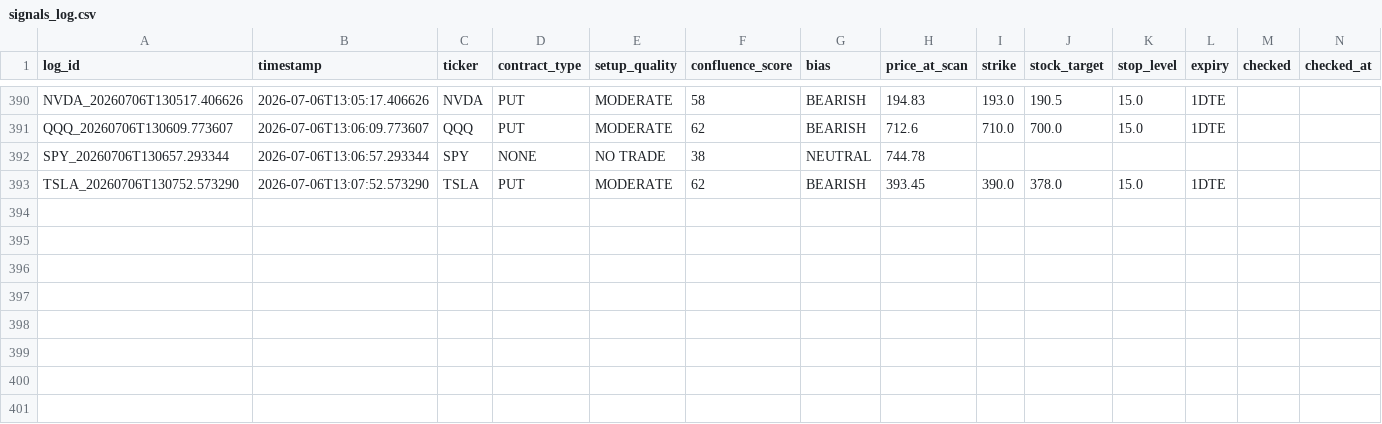
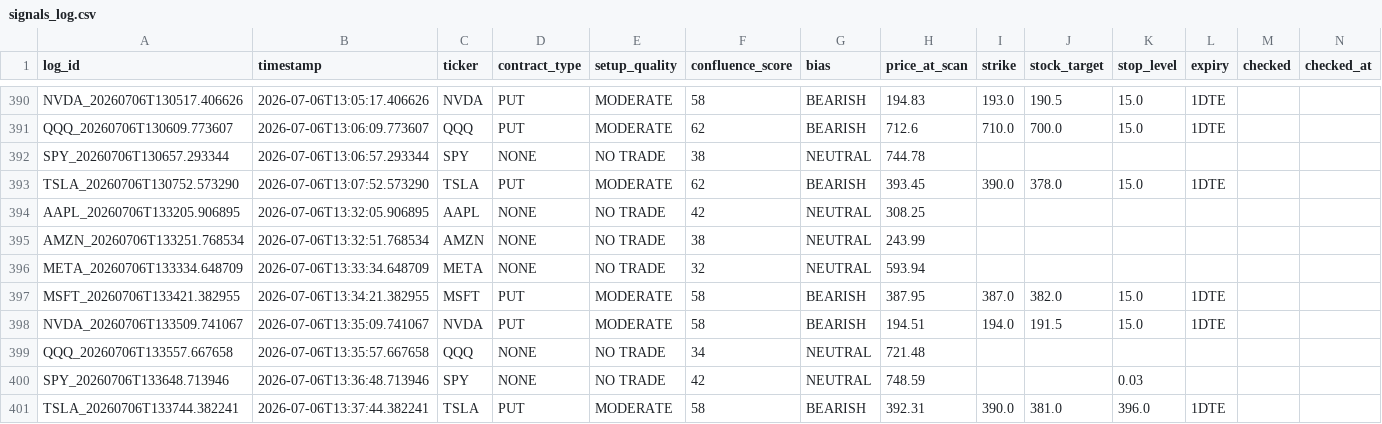
Before and after one commit to xel0irg/stock-ai-bot, a CSV file: backtest/signals_log.csv, drawn as a sheet; only a part is shown, gaps mark what is left out; rows hold the shown columns only; the diff names each change by its address in the sheet, - before the commit and + after, or states it on an @@ line.

Commit message:
chore: append scan signals to backtest log [skip ci]

```diff
--- a/backtest/signals_log.csv
+++ b/backtest/signals_log.csv
+row 394: AAPL_20260706T133205.906895 | 2026-07-06T13:32:05.906895 | AAPL | NONE | NO TRADE | 42 | NEUTRAL | 308.25
+row 395: AMZN_20260706T133251.768534 | 2026-07-06T13:32:51.768534 | AMZN | NONE | NO TRADE | 38 | NEUTRAL | 243.99
+row 396: META_20260706T133334.648709 | 2026-07-06T13:33:34.648709 | META | NONE | NO TRADE | 32 | NEUTRAL | 593.94
+row 397: MSFT_20260706T133421.382955 | 2026-07-06T13:34:21.382955 | MSFT | PUT | MODERATE | 58 | BEARISH | 387.95 | 387.0 | 382.0 | 15.0 | 1DTE
+row 398: NVDA_20260706T133509.741067 | 2026-07-06T13:35:09.741067 | NVDA | PUT | MODERATE | 58 | BEARISH | 194.51 | 194.0 | 191.5 | 15.0 | 1DTE
+row 399: QQQ_20260706T133557.667658 | 2026-07-06T13:35:57.667658 | QQQ | NONE | NO TRADE | 34 | NEUTRAL | 721.48
+row 400: SPY_20260706T133648.713946 | 2026-07-06T13:36:48.713946 | SPY | NONE | NO TRADE | 42 | NEUTRAL | 748.59 |  |  | 0.03
+row 401: TSLA_20260706T133744.382241 | 2026-07-06T13:37:44.382241 | TSLA | PUT | MODERATE | 58 | BEARISH | 392.31 | 390.0 | 381.0 | 396.0 | 1DTE
```
